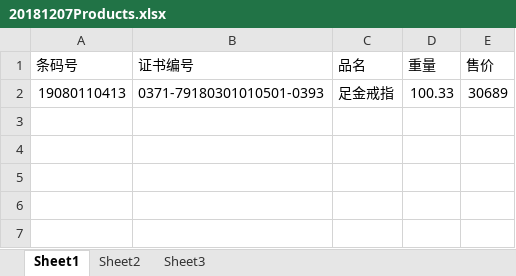
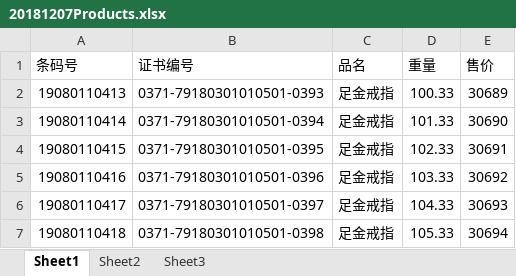
Before and after one commit to Cornerstone-software/chnau, an Excel workbook: App_data/20181207Products.xlsx, sheet Sheet1, drawn as a sheet; values as stored, in another font and other column widths than the file's, no borders; the diff names each change by its address in the sheet, - before the commit and + after, or states it on an @@ line.

```diff
--- a/App_data/20181207Products.xlsx (sheet Sheet1)
+++ b/App_data/20181207Products.xlsx (sheet Sheet1)
+row 3: 19080110414 | 0371-79180301010501-0394 | 足金戒指 | 101.33 | 30690
+row 4: 19080110415 | 0371-79180301010501-0395 | 足金戒指 | 102.33 | 30691
+row 5: 19080110416 | 0371-79180301010501-0396 | 足金戒指 | 103.33 | 30692
+row 6: 19080110417 | 0371-79180301010501-0397 | 足金戒指 | 104.33 | 30693
+row 7: 19080110418 | 0371-79180301010501-0398 | 足金戒指 | 105.33 | 30694
```
Also changed, not shown: 16 other files.
